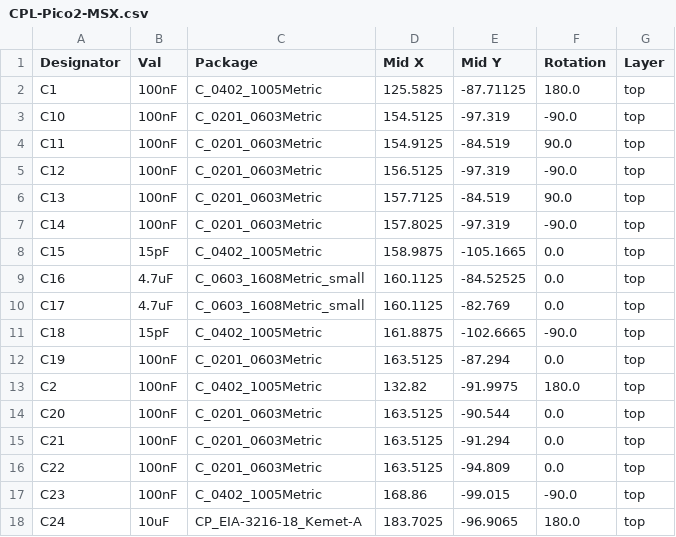
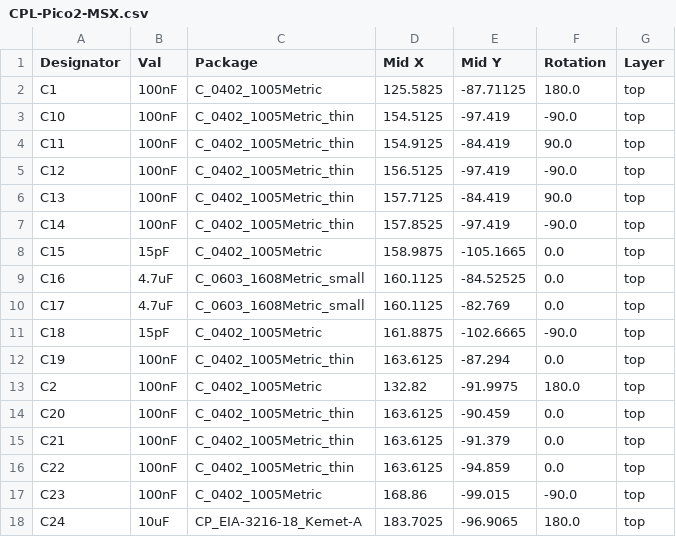
Before and after one commit to Guimli/Pico2-MSX, a CSV file: hardware/jlcpcb/production_files/CPL-Pico2-MSX.csv, drawn as a sheet; only a part is shown; the diff covers the shown part only.

```diff
--- a/hardware/jlcpcb/production_files/CPL-Pico2-MSX.csv
+++ b/hardware/jlcpcb/production_files/CPL-Pico2-MSX.csv
@@ -2,7 +2,7 @@ Designator,Val,Package,Mid X,Mid Y,Rotation,Layer
 C1,100nF,C_0402_1005Metric,125.5825,-87.71125,180.0,top
-C10,100nF,C_0201_0603Metric,154.5125,-97.319,-90.0,top
-C11,100nF,C_0201_0603Metric,154.9125,-84.519,90.0,top
-C12,100nF,C_0201_0603Metric,156.5125,-97.319,-90.0,top
-C13,100nF,C_0201_0603Metric,157.7125,-84.519,90.0,top
-C14,100nF,C_0201_0603Metric,157.8025,-97.319,-90.0,top
+C10,100nF,C_0402_1005Metric_thin,154.5125,-97.419,-90.0,top
+C11,100nF,C_0402_1005Metric_thin,154.9125,-84.419,90.0,top
+C12,100nF,C_0402_1005Metric_thin,156.5125,-97.419,-90.0,top
+C13,100nF,C_0402_1005Metric_thin,157.7125,-84.419,90.0,top
+C14,100nF,C_0402_1005Metric_thin,157.8525,-97.419,-90.0,top
 C15,15pF,C_0402_1005Metric,158.9875,-105.1665,0.0,top
@@ -11,7 +11,7 @@ C17,4.7uF,C_0603_1608Metric_small,160.1125,-82.769,0.0,top
 C18,15pF,C_0402_1005Metric,161.8875,-102.6665,-90.0,top
-C19,100nF,C_0201_0603Metric,163.5125,-87.294,0.0,top
+C19,100nF,C_0402_1005Metric_thin,163.6125,-87.294,0.0,top
 C2,100nF,C_0402_1005Metric,132.82,-91.9975,180.0,top
-C20,100nF,C_0201_0603Metric,163.5125,-90.544,0.0,top
-C21,100nF,C_0201_0603Metric,163.5125,-91.294,0.0,top
-C22,100nF,C_0201_0603Metric,163.5125,-94.809,0.0,top
+C20,100nF,C_0402_1005Metric_thin,163.6125,-90.459,0.0,top
+C21,100nF,C_0402_1005Metric_thin,163.6125,-91.379,0.0,top
+C22,100nF,C_0402_1005Metric_thin,163.6125,-94.859,0.0,top
 C23,100nF,C_0402_1005Metric,168.86,-99.015,-90.0,top
```
Also changed, not shown: 8 edited cells elsewhere in this file, hardware/jlcpcb/production_files/BOM-Pico2-MSX.csv, 42 other files.
